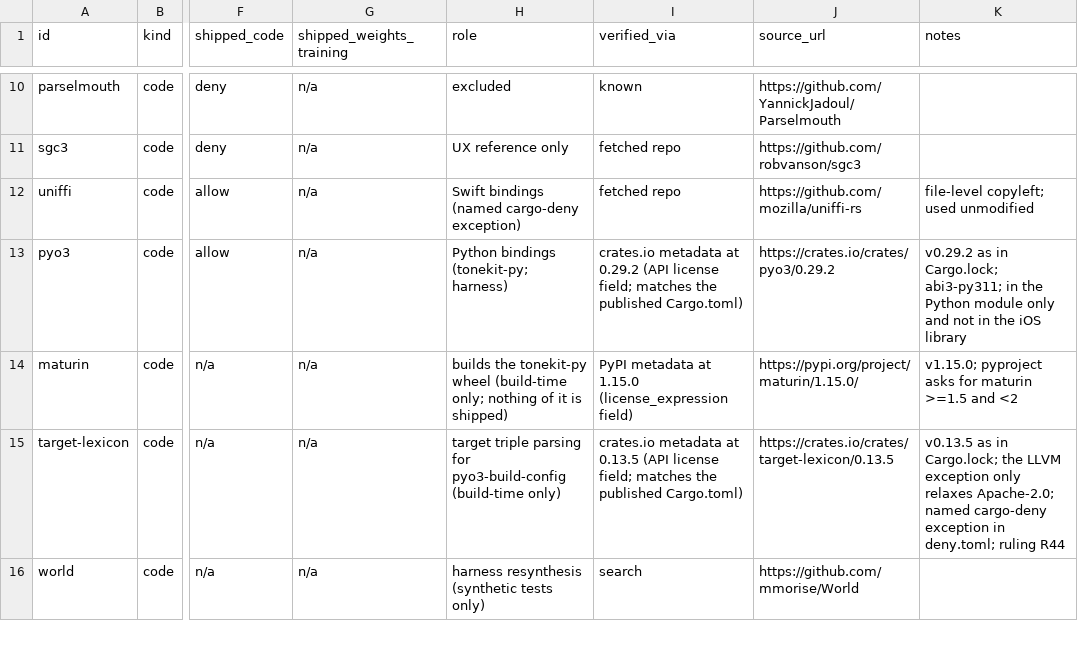
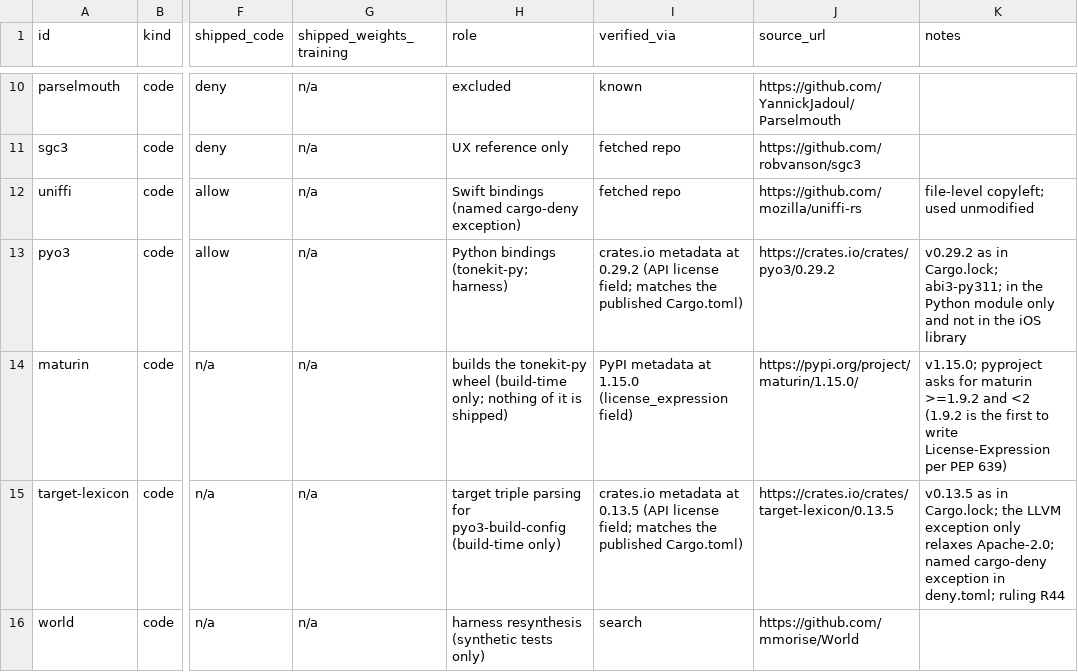
Before and after one commit to djt358/tonalkit, a CSV file: docs/research/tone-assessment-license-register.csv, drawn as a sheet; only a part is shown, gaps mark what is left out; the diff names each change by its address in the sheet, - before the commit and + after, or states it on an @@ line.

```diff
--- a/docs/research/tone-assessment-license-register.csv
+++ b/docs/research/tone-assessment-license-register.csv
-K14 (notes): …for maturin >=1.5 and <2
+K14 (notes): …for maturin >=1.9.2 and <2 (1.9.2 is the first to write License-Expression per PEP 639)
```
Also changed, not shown: 8 other files.
